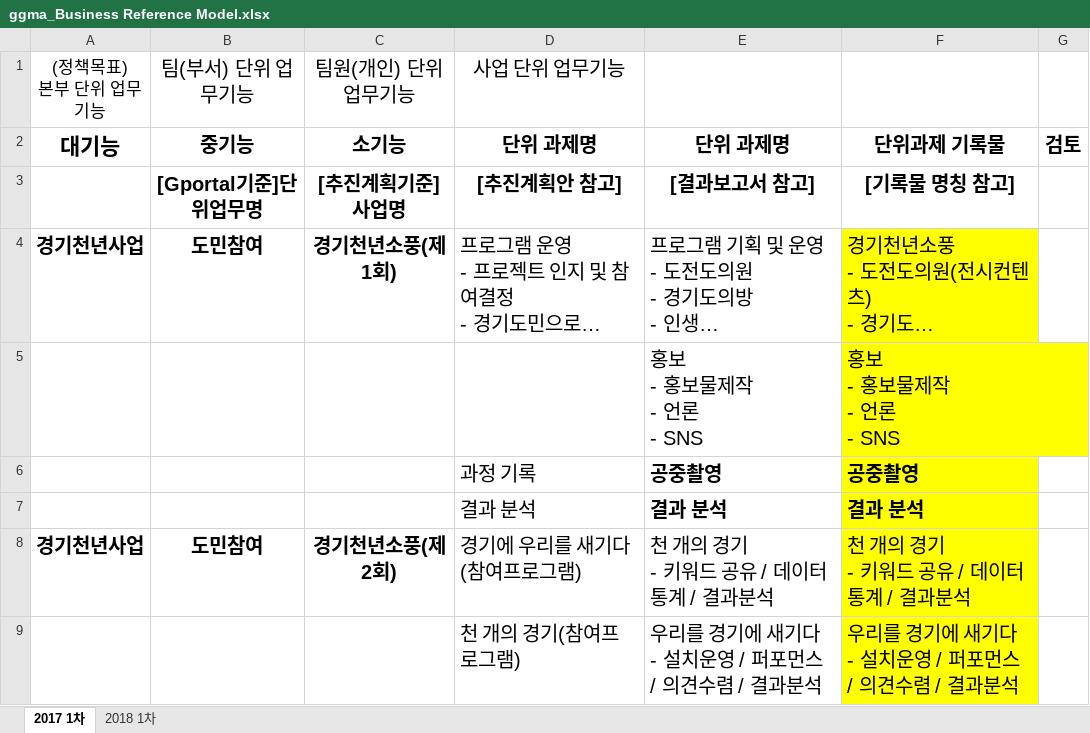
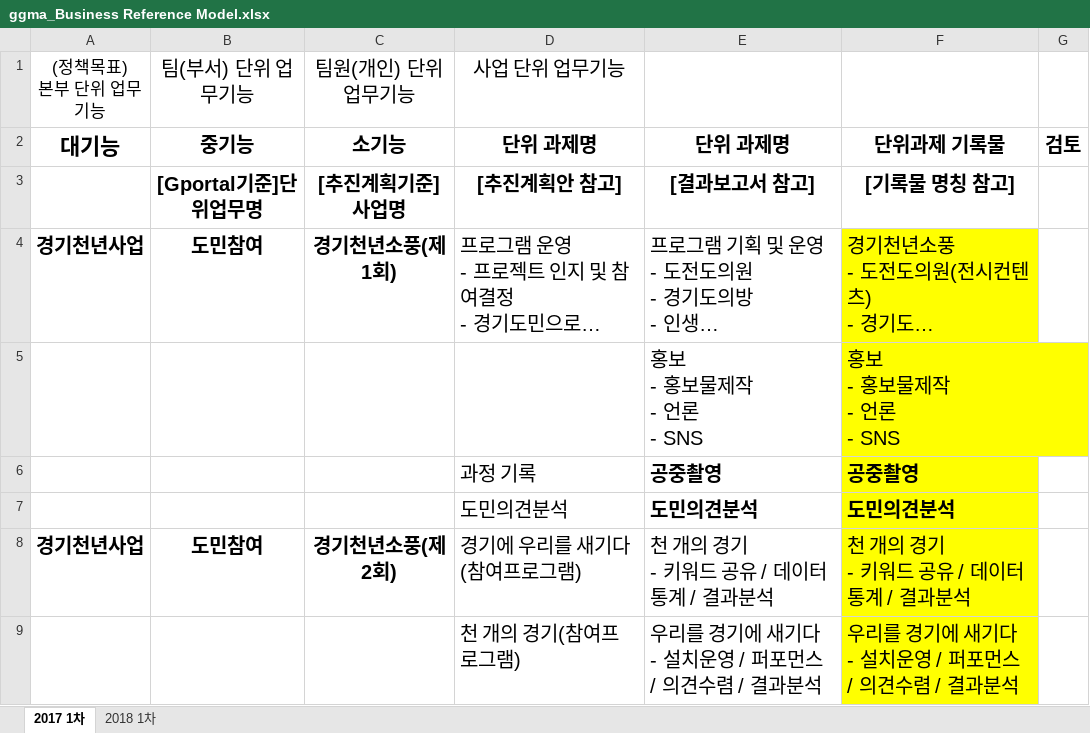
Before and after one commit to leeeeees/larchiveum, an Excel workbook: ggma_Business Reference Model.xlsx, sheet 2017 1차, drawn as a sheet; only a part is shown; long unchanged cells end in …; values as stored, in another font and other column widths than the file's, no borders; removed rows and columns are numbered as before the commit, all else as after; the diff names each change by its address in the sheet, - before the commit and + after, or states it on an @@ line.

```diff
--- a/ggma_Business Reference Model.xlsx (sheet 2017 1차)
+++ b/ggma_Business Reference Model.xlsx (sheet 2017 1차)
-row 7:  |  |  | 결과 분석 | 결과 분석 | 결과 분석
+row 7:  |  |  | 도민의견분석 | 도민의견분석 | 도민의견분석
```
Also changed, not shown: 경기천년사업 기능별 분류맵(안).xlsx, 기록물 등록사항_참고.xlsx, 16 other files.
